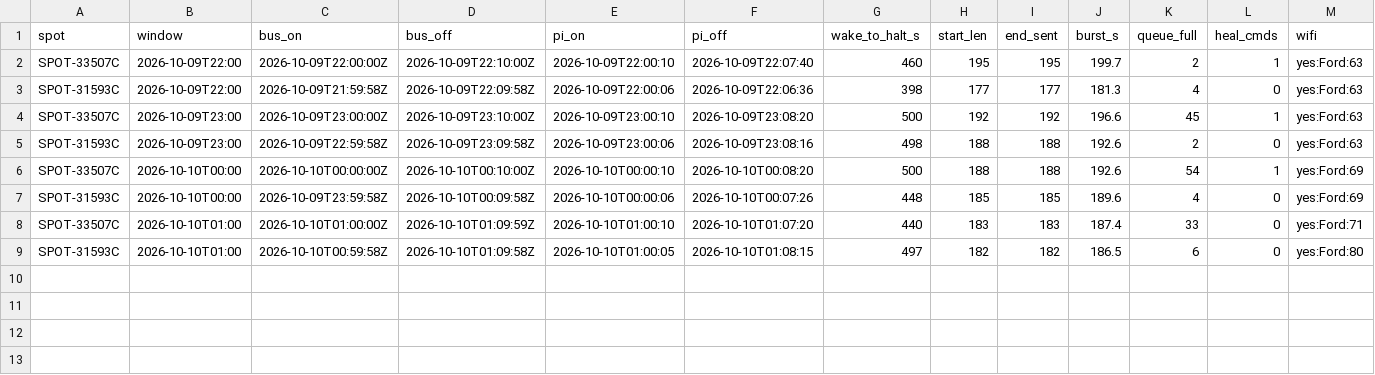
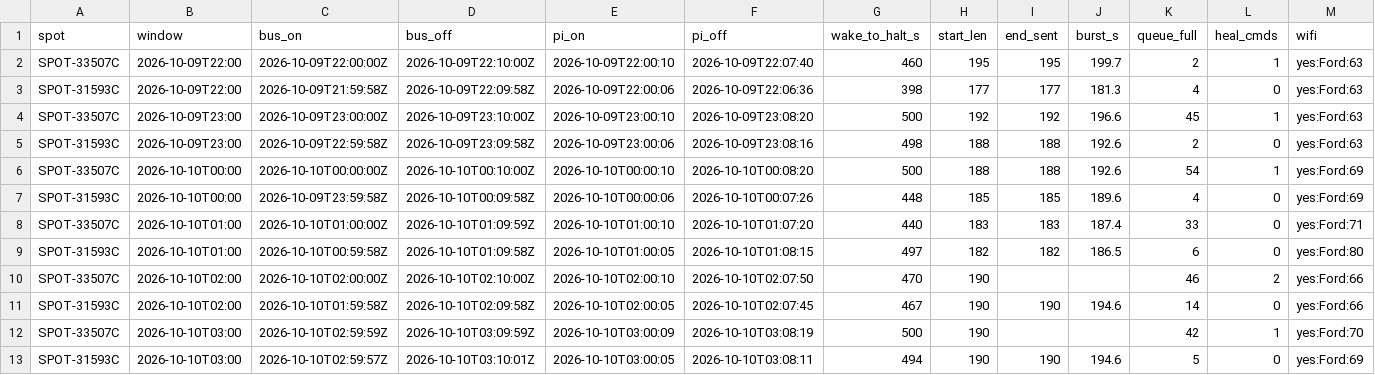
Before and after one commit to nickraymond/bm_cam_legacy, a CSV file: runs/weekend_20261010/wakes.csv, drawn as a sheet; the diff names each change by its address in the sheet, - before the commit and + after, or states it on an @@ line.

Commit message:
Weekend: slot 1 confirmed, no triggers

```diff
--- a/runs/weekend_20261010/wakes.csv
+++ b/runs/weekend_20261010/wakes.csv
+row 10: SPOT-33507C | 2026-10-10T02:00 | 2026-10-10T02:00:00Z | 2026-10-10T02:10:00Z | 2026-10-10T02:00:10 | 2026-10-10T02:07:50 | 470 | 190 |  |  | 46 | 2 | yes:Ford:66
+row 11: SPOT-31593C | 2026-10-10T02:00 | 2026-10-10T01:59:58Z | 2026-10-10T02:09:58Z | 2026-10-10T02:00:05 | 2026-10-10T02:07:45 | 467 | 190 | 190 | 194.6 | 14 | 0 | yes:Ford:66
+row 12: SPOT-33507C | 2026-10-10T03:00 | 2026-10-10T02:59:59Z | 2026-10-10T03:09:59Z | 2026-10-10T03:00:09 | 2026-10-10T03:08:19 | 500 | 190 |  |  | 42 | 1 | yes:Ford:70
+row 13: SPOT-31593C | 2026-10-10T03:00 | 2026-10-10T02:59:57Z | 2026-10-10T03:10:01Z | 2026-10-10T03:00:05 | 2026-10-10T03:08:11 | 494 | 190 | 190 | 194.6 | 5 | 0 | yes:Ford:69
```
Also changed, not shown: runs/weekend_20261010/summary.csv, 18 other files.
